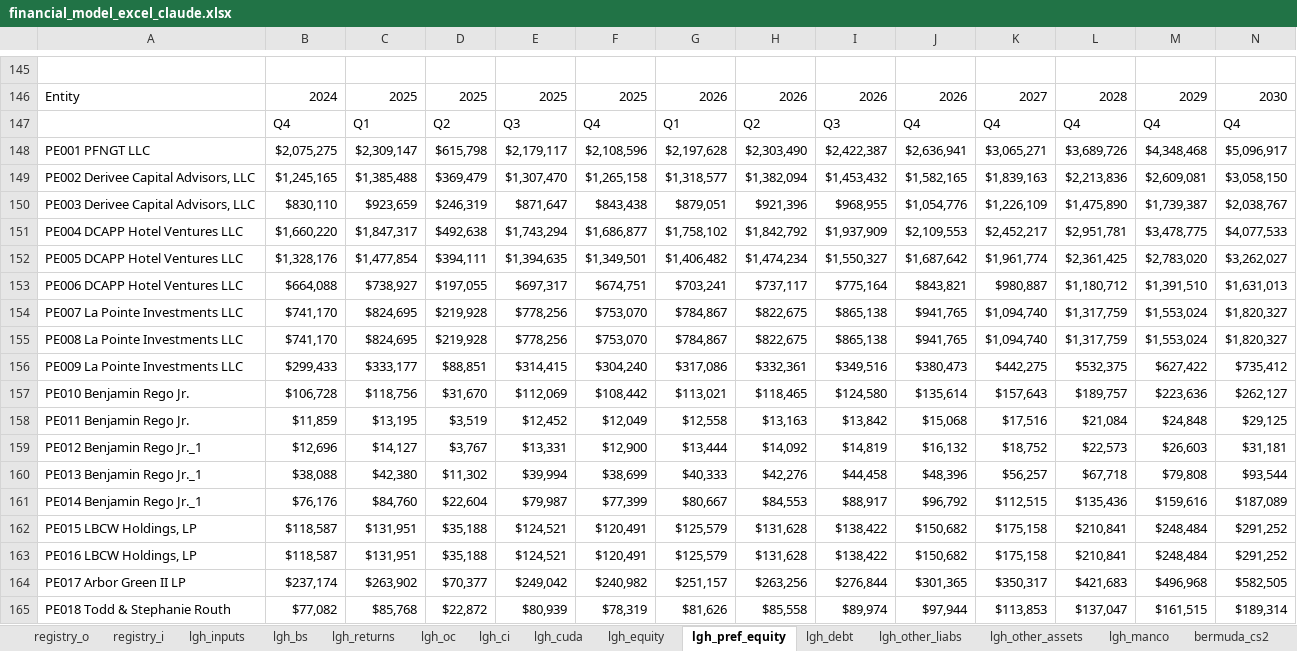
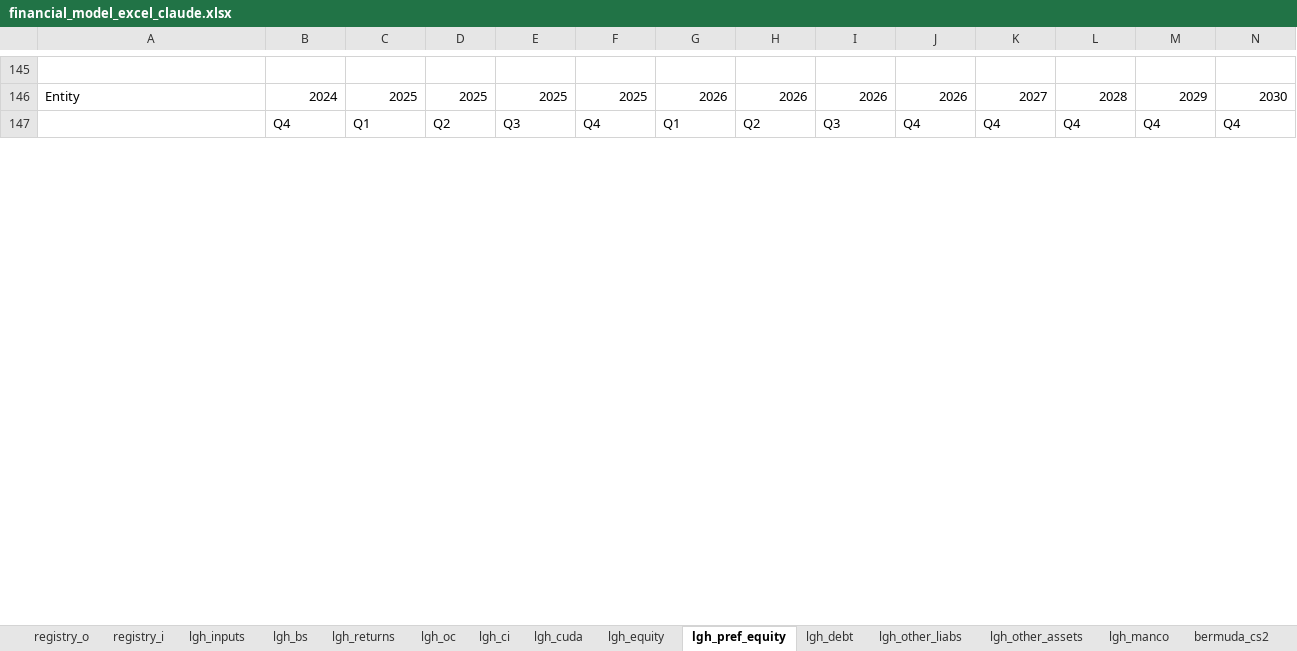
Before and after one commit to SKcoder01/lgh-financial-model, an Excel workbook: financial_model_excel_claude.xlsx, sheet lgh_pref_equity, drawn as a sheet; only a part is shown, gaps mark what is left out; values as stored, in another font and other column widths than the file's, no cell formats; removed rows and columns are numbered as before the commit, all else as after; rows hold the shown columns only; the diff covers the shown part only; the diff names each change by its address in the sheet, - before the commit and + after, or states it on an @@ line.

```diff
--- a/financial_model_excel_claude.xlsx (sheet lgh_pref_equity)
+++ b/financial_model_excel_claude.xlsx (sheet lgh_pref_equity)
-row 148: PE001 PFNGT LLC | $2,075,275 | $2,309,147 | $615,798 | $2,179,117 | $2,108,596 | $2,197,628 | $2,303,490 | $2,422,387 | $2,636,941 | $3,065,271 | $3,689,726 | $4,348,468 | $5,096,917
-row 149: PE002 Derivee Capital Advisors, LLC | $1,245,165 | $1,385,488 | $369,479 | $1,307,470 | $1,265,158 | $1,318,577 | $1,382,094 | $1,453,432 | $1,582,165 | $1,839,163 | $2,213,836 | $2,609,081 | $3,058,150
-row 150: PE003 Derivee Capital Advisors, LLC | $830,110 | $923,659 | $246,319 | $871,647 | $843,438 | $879,051 | $921,396 | $968,955 | $1,054,776 | $1,226,109 | $1,475,890 | $1,739,387 | $2,038,767
-row 151: PE004 DCAPP Hotel Ventures LLC | $1,660,220 | $1,847,317 | $492,638 | $1,743,294 | $1,686,877 | $1,758,102 | $1,842,792 | $1,937,909 | $2,109,553 | $2,452,217 | $2,951,781 | $3,478,775 | $4,077,533
-row 152: PE005 DCAPP Hotel Ventures LLC | $1,328,176 | $1,477,854 | $394,111 | $1,394,635 | $1,349,501 | $1,406,482 | $1,474,234 | $1,550,327 | $1,687,642 | $1,961,774 | $2,361,425 | $2,783,020 | $3,262,027
-row 153: PE006 DCAPP Hotel Ventures LLC | $664,088 | $738,927 | $197,055 | $697,317 | $674,751 | $703,241 | $737,117 | $775,164 | $843,821 | $980,887 | $1,180,712 | $1,391,510 | $1,631,013
-row 154: PE007 La Pointe Investments LLC | $741,170 | $824,695 | $219,928 | $778,256 | $753,070 | $784,867 | $822,675 | $865,138 | $941,765 | $1,094,740 | $1,317,759 | $1,553,024 | $1,820,327
-row 155: PE008 La Pointe Investments LLC | $741,170 | $824,695 | $219,928 | $778,256 | $753,070 | $784,867 | $822,675 | $865,138 | $941,765 | $1,094,740 | $1,317,759 | $1,553,024 | $1,820,327
-row 156: PE009 La Pointe Investments LLC | $299,433 | $333,177 | $88,851 | $314,415 | $304,240 | $317,086 | $332,361 | $349,516 | $380,473 | $442,275 | $532,375 | $627,422 | $735,412
-row 157: PE010 Benjamin Rego Jr. | $106,728 | $118,756 | $31,670 | $112,069 | $108,442 | $113,021 | $118,465 | $124,580 | $135,614 | $157,643 | $189,757 | $223,636 | $262,127
-row 158: PE011 Benjamin Rego Jr. | $11,859 | $13,195 | $3,519 | $12,452 | $12,049 | $12,558 | $13,163 | $13,842 | $15,068 | $17,516 | $21,084 | $24,848 | $29,125
-row 159: PE012 Benjamin Rego Jr._1 | $12,696 | $14,127 | $3,767 | $13,331 | $12,900 | $13,444 | $14,092 | $14,819 | $16,132 | $18,752 | $22,573 | $26,603 | $31,181
-row 160: PE013 Benjamin Rego Jr._1 | $38,088 | $42,380 | $11,302 | $39,994 | $38,699 | $40,333 | $42,276 | $44,458 | $48,396 | $56,257 | $67,718 | $79,808 | $93,544
-row 161: PE014 Benjamin Rego Jr._1 | $76,176 | $84,760 | $22,604 | $79,987 | $77,399 | $80,667 | $84,553 | $88,917 | $96,792 | $112,515 | $135,436 | $159,616 | $187,089
-row 162: PE015 LBCW Holdings, LP | $118,587 | $131,951 | $35,188 | $124,521 | $120,491 | $125,579 | $131,628 | $138,422 | $150,682 | $175,158 | $210,841 | $248,484 | $291,252
-row 163: PE016 LBCW Holdings, LP | $118,587 | $131,951 | $35,188 | $124,521 | $120,491 | $125,579 | $131,628 | $138,422 | $150,682 | $175,158 | $210,841 | $248,484 | $291,252
-row 164: PE017 Arbor Green II LP | $237,174 | $263,902 | $70,377 | $249,042 | $240,982 | $251,157 | $263,256 | $276,844 | $301,365 | $350,317 | $421,683 | $496,968 | $582,505
-row 165: PE018 Todd & Stephanie Routh | $77,082 | $85,768 | $22,872 | $80,939 | $78,319 | $81,626 | $85,558 | $89,974 | $97,944 | $113,853 | $137,047 | $161,515 | $189,314
```
Also changed, not shown: 33 added rows, 15 removed rows and 18 edited cells elsewhere in this sheet, sheet registry_i, sheet lgh_bs, sheet lgh_oc, sheet lgh_returns, sheet registry_o, sheet bermuda_cs2, 17 more sheets, cell formats, formulas that keep their value, hidden cells, 1 other file.
